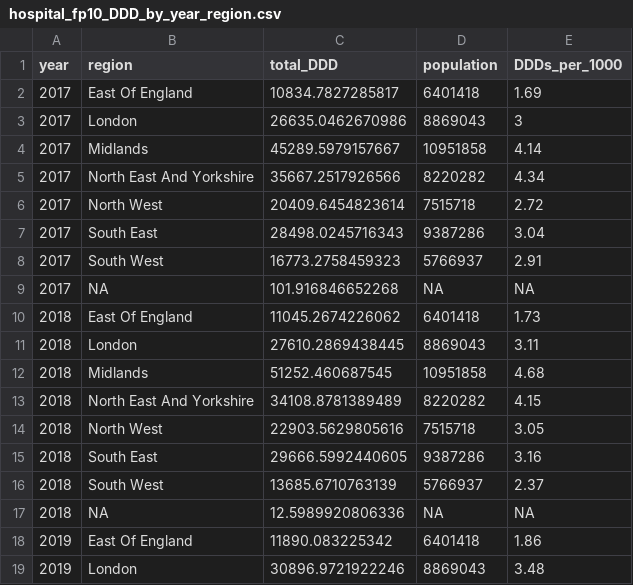
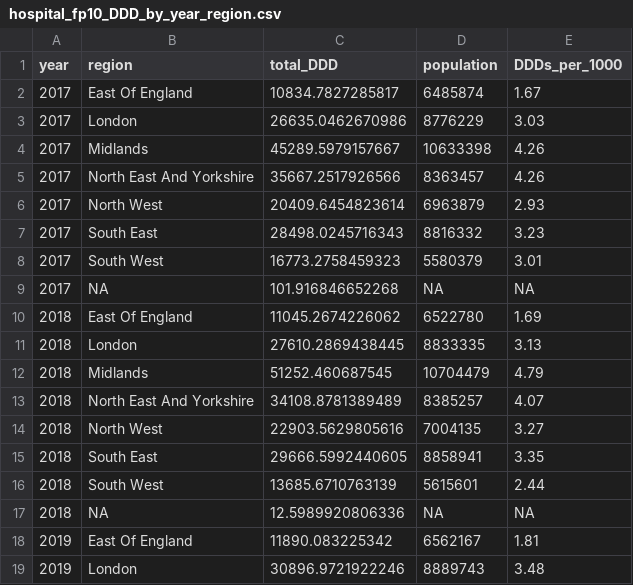
Before and after one commit to bennettoxford/lithium_project25, a CSV file: output/data/hospital_fp10_DDD_by_year_region.csv, drawn as a sheet; only a part is shown; the diff covers the shown part only.

Commit message:
use annual population estimates rather than fixed pop estimates from 2023 in downstream analyses

```diff
--- a/output/data/hospital_fp10_DDD_by_year_region.csv
+++ b/output/data/hospital_fp10_DDD_by_year_region.csv
@@ -1,19 +1,19 @@
 "year","region","total_DDD","population","DDDs_per_1000"
-2017,"East Of England",10834.7827285817,6401418,1.69
-2017,"London",26635.0462670986,8869043,3
-2017,"Midlands",45289.5979157667,10951858,4.14
-2017,"North East And Yorkshire",35667.2517926566,8220282,4.34
-2017,"North West",20409.6454823614,7515718,2.72
-2017,"South East",28498.0245716343,9387286,3.04
-2017,"South West",16773.2758459323,5766937,2.91
+2017,"East Of England",10834.7827285817,6485874,1.67
+2017,"London",26635.0462670986,8776229,3.03
+2017,"Midlands",45289.5979157667,10633398,4.26
+2017,"North East And Yorkshire",35667.2517926566,8363457,4.26
+2017,"North West",20409.6454823614,6963879,2.93
+2017,"South East",28498.0245716343,8816332,3.23
+2017,"South West",16773.2758459323,5580379,3.01
 2017,NA,101.916846652268,NA,NA
-2018,"East Of England",11045.2674226062,6401418,1.73
-2018,"London",27610.2869438445,8869043,3.11
-2018,"Midlands",51252.460687545,10951858,4.68
-2018,"North East And Yorkshire",34108.8781389489,8220282,4.15
-2018,"North West",22903.5629805616,7515718,3.05
-2018,"South East",29666.5992440605,9387286,3.16
-2018,"South West",13685.6710763139,5766937,2.37
+2018,"East Of England",11045.2674226062,6522780,1.69
+2018,"London",27610.2869438445,8833335,3.13
+2018,"Midlands",51252.460687545,10704479,4.79
+2018,"North East And Yorkshire",34108.8781389489,8385257,4.07
+2018,"North West",22903.5629805616,7004135,3.27
+2018,"South East",29666.5992440605,8858941,3.35
+2018,"South West",13685.6710763139,5615601,2.44
 2018,NA,12.5989920806336,NA,NA
-2019,"East Of England",11890.083225342,6401418,1.86
-2019,"London",30896.9721922246,8869043,3.48
+2019,"East Of England",11890.083225342,6562167,1.81
+2019,"London",30896.9721922246,8889743,3.48
```
Also changed, not shown: 77 edited cells elsewhere in this file, output/data/combined_regional_by_care_2024.csv, output/data/primary_DDD_by_year_region.csv, 25 other files.
